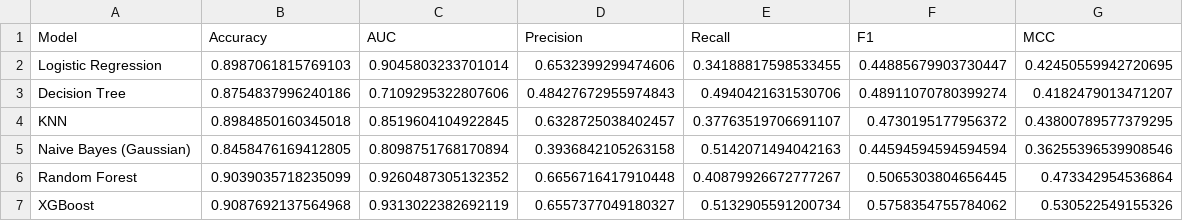
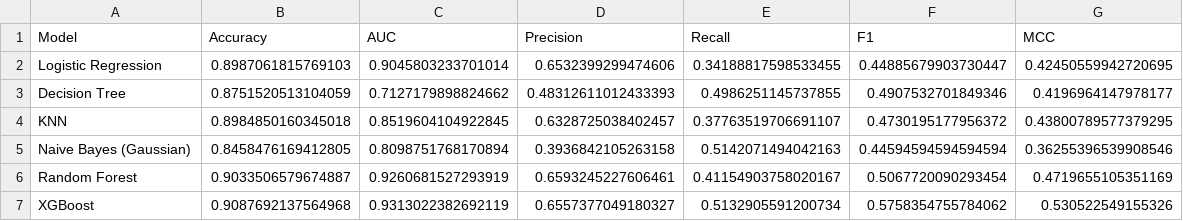
Before and after one commit to Navneet-Kang/bank-marketing-ml-streamlit, a CSV file: model/model_metrics.csv, drawn as a sheet.

Commit message:
Retrained Model

```diff
--- a/model/model_metrics.csv
+++ b/model/model_metrics.csv
@@ -2,6 +2,6 @@ Model,Accuracy,AUC,Precision,Recall,F1,MCC
 Logistic Regression,0.8987061815769103,0.9045803233701014,0.6532399299474606,0.34188817598533455,0.44885679903730447,0.42450559942720695
-Decision Tree,0.8754837996240186,0.7109295322807606,0.48427672955974843,0.4940421631530706,0.48911070780399274,0.4182479013471207
+Decision Tree,0.8751520513104059,0.7127179898824662,0.48312611012433393,0.4986251145737855,0.4907532701849346,0.4196964147978177
 KNN,0.8984850160345018,0.8519604104922845,0.6328725038402457,0.37763519706691107,0.4730195177956372,0.43800789577379295
 Naive Bayes (Gaussian),0.8458476169412805,0.8098751768170894,0.3936842105263158,0.5142071494042163,0.44594594594594594,0.36255396539908546
-Random Forest,0.9039035718235099,0.9260487305132352,0.6656716417910448,0.40879926672777267,0.5065303804656445,0.473342954536864
+Random Forest,0.9033506579674887,0.9260681527293919,0.6593245227606461,0.41154903758020167,0.5067720090293454,0.4719655105351169
 XGBoost,0.9087692137564968,0.9313022382692119,0.6557377049180327,0.5132905591200734,0.5758354755784062,0.530522549155326
```
Also changed, not shown: 6 other files.
